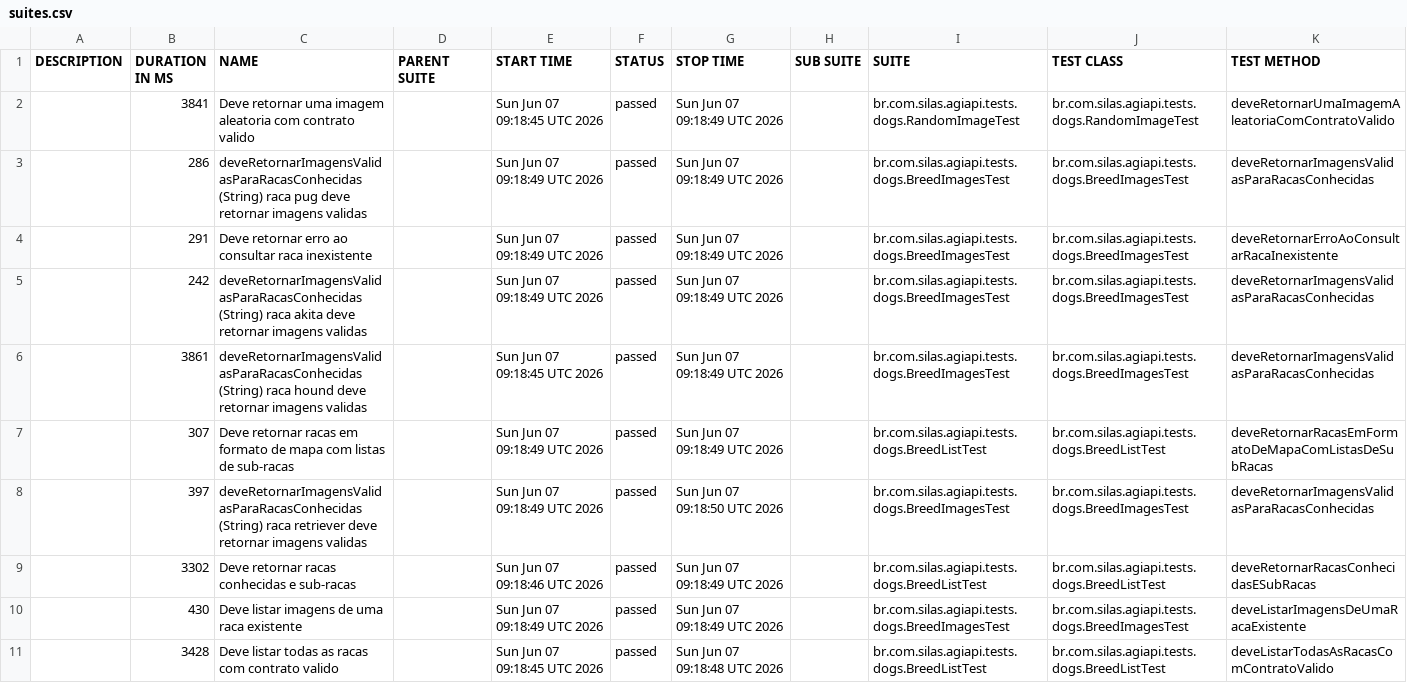
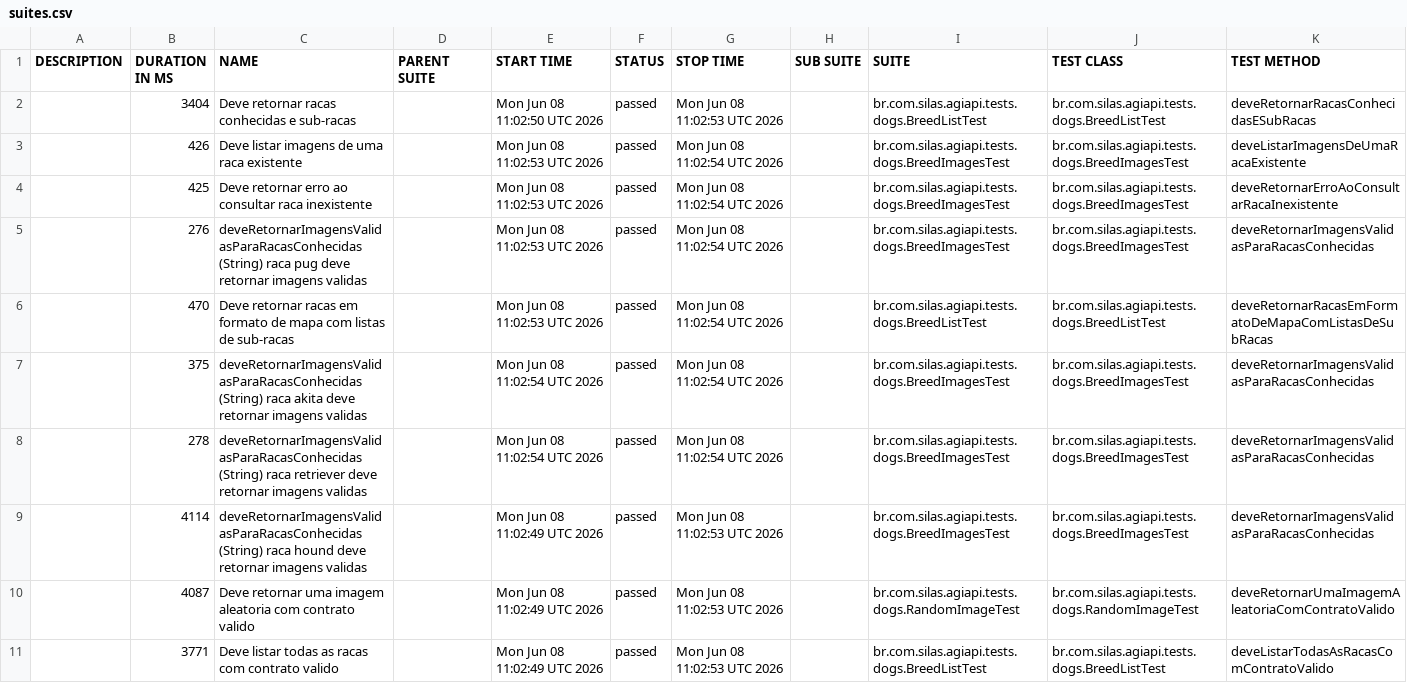
Before and after one commit to silasmarques/agi-api, a CSV file: data/suites.csv, drawn as a sheet; removed rows and columns are numbered as before the commit, all else as after; the diff names each change by its address in the sheet, - before the commit and + after, or states it on an @@ line.

```diff
--- a/data/suites.csv
+++ b/data/suites.csv
-row 2:  | 3841 | Deve retornar uma imagem aleatoria com contrato valido |  | Sun Jun 07 09:18:45 UTC 2026 | passed | Sun Jun 07 09:18:49 UTC 2026 |  | br.com.silas.agiapi.tests.dogs.RandomImageTest | br.com.silas.agiapi.tests.dogs.RandomImageTest | deveRetornarUmaImagemAleatoriaComContratoValido
+row 2:  | 3404 | Deve retornar racas conhecidas e sub-racas |  | Mon Jun 08 11:02:50 UTC 2026 | passed | Mon Jun 08 11:02:53 UTC 2026 |  | br.com.silas.agiapi.tests.dogs.BreedListTest | br.com.silas.agiapi.tests.dogs.BreedListTest | deveRetornarRacasConhecidasESubRacas
-B3 (DURATION IN MS): 286
+B3 (DURATION IN MS): 426
-C3 (NAME): deveRetornarImagensValidasParaRacasConhecidas (String) raca pug deve retornar imagens validas
+C3 (NAME): Deve listar imagens de uma raca existente
-E3:E4 (START TIME): Sun Jun 07 09:18:49 UTC 2026
+E3:E4 (START TIME): Mon Jun 08 11:02:53 UTC 2026
-G3:G4 (STOP TIME): Sun Jun 07 09:18:49 UTC 2026
+G3:G4 (STOP TIME): Mon Jun 08 11:02:54 UTC 2026
-K3 (TEST METHOD): deveRetornarImagensValidasParaRacasConhecidas
+K3 (TEST METHOD): deveListarImagensDeUmaRacaExistente
-B4 (DURATION IN MS): 291
+B4 (DURATION IN MS): 425
-row 5:  | 242 | deveRetornarImagensValidasParaRacasConhecidas (String) raca akita deve retornar imagens validas |  | Sun Jun 07 09:18:49 UTC 2026 | passed | Sun Jun 07 09:18:49 UTC 2026 |  | br.com.silas.agiapi.tests.dogs.BreedImagesTest | br.com.silas.agiapi.tests.dogs.BreedImagesTest | deveRetornarImagensValidasParaRacasConhecidas
-B5 (DURATION IN MS): 3861
+B5 (DURATION IN MS): 276
-C5 (NAME): …(String) raca hound deve retornar…
+C5 (NAME): …(String) raca pug deve retornar…
-E5 (START TIME): Sun Jun 07 09:18:45 UTC 2026
+E5 (START TIME): Mon Jun 08 11:02:53 UTC 2026
-G5:G6 (STOP TIME): Sun Jun 07 09:18:49 UTC 2026
+G5:G6 (STOP TIME): Mon Jun 08 11:02:54 UTC 2026
-B6 (DURATION IN MS): 307
+B6 (DURATION IN MS): 470
-E6 (START TIME): Sun Jun 07 09:18:49 UTC 2026
+E6 (START TIME): Mon Jun 08 11:02:53 UTC 2026
+row 7:  | 375 | deveRetornarImagensValidasParaRacasConhecidas (String) raca akita deve retornar imagens validas |  | Mon Jun 08 11:02:54 UTC 2026 | passed | Mon Jun 08 11:02:54 UTC 2026 |  | br.com.silas.agiapi.tests.dogs.BreedImagesTest | br.com.silas.agiapi.tests.dogs.BreedImagesTest | deveRetornarImagensValidasParaRacasConhecidas
-B8 (DURATION IN MS): 397
+B8 (DURATION IN MS): 278
-E8 (START TIME): Sun Jun 07 09:18:49 UTC 2026
+E8 (START TIME): Mon Jun 08 11:02:54 UTC 2026
-G8 (STOP TIME): Sun Jun 07 09:18:50 UTC 2026
+G8 (STOP TIME): Mon Jun 08 11:02:54 UTC 2026
-row 9:  | 3302 | Deve retornar racas conhecidas e sub-racas |  | Sun Jun 07 09:18:46 UTC 2026 | passed | Sun Jun 07 09:18:49 UTC 2026 |  | br.com.silas.agiapi.tests.dogs.BreedListTest | br.com.silas.agiapi.tests.dogs.BreedListTest | deveRetornarRacasConhecidasESubRacas
-B9 (DURATION IN MS): 430
+B9 (DURATION IN MS): 4114
-C9 (NAME): Deve listar imagens de uma raca existente
+C9 (NAME): deveRetornarImagensValidasParaRacasConhecidas (String) raca hound deve retornar imagens validas
-E9 (START TIME): Sun Jun 07 09:18:49 UTC 2026
+E9 (START TIME): Mon Jun 08 11:02:49 UTC 2026
-G9 (STOP TIME): Sun Jun 07 09:18:49 UTC 2026
+G9 (STOP TIME): Mon Jun 08 11:02:53 UTC 2026
-K9 (TEST METHOD): deveListarImagensDeUmaRacaExistente
+K9 (TEST METHOD): deveRetornarImagensValidasParaRacasConhecidas
+row 10:  | 4087 | Deve retornar uma imagem aleatoria com contrato valido |  | Mon Jun 08 11:02:49 UTC 2026 | passed | Mon Jun 08 11:02:53 UTC 2026 |  | br.com.silas.agiapi.tests.dogs.RandomImageTest | br.com.silas.agiapi.tests.dogs.RandomImageTest | deveRetornarUmaImagemAleatoriaComContratoValido
-B11 (DURATION IN MS): 3428
+B11 (DURATION IN MS): 3771
-E11 (START TIME): Sun Jun 07 09:18:45 UTC 2026
+E11 (START TIME): Mon Jun 08 11:02:49 UTC 2026
-G11 (STOP TIME): Sun Jun 07 09:18:48 UTC 2026
+G11 (STOP TIME): Mon Jun 08 11:02:53 UTC 2026
```
Also changed, not shown: 55 other files.
